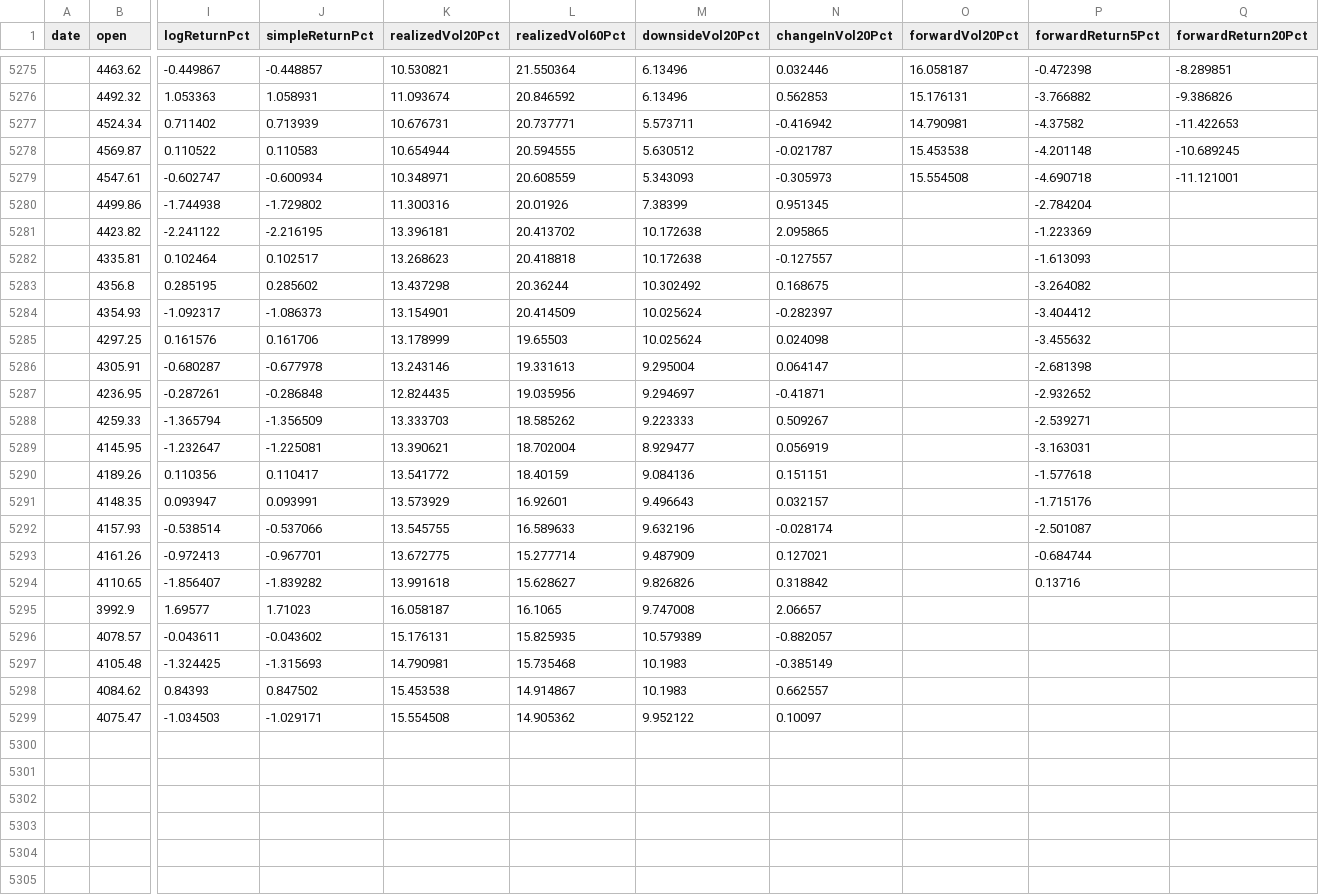
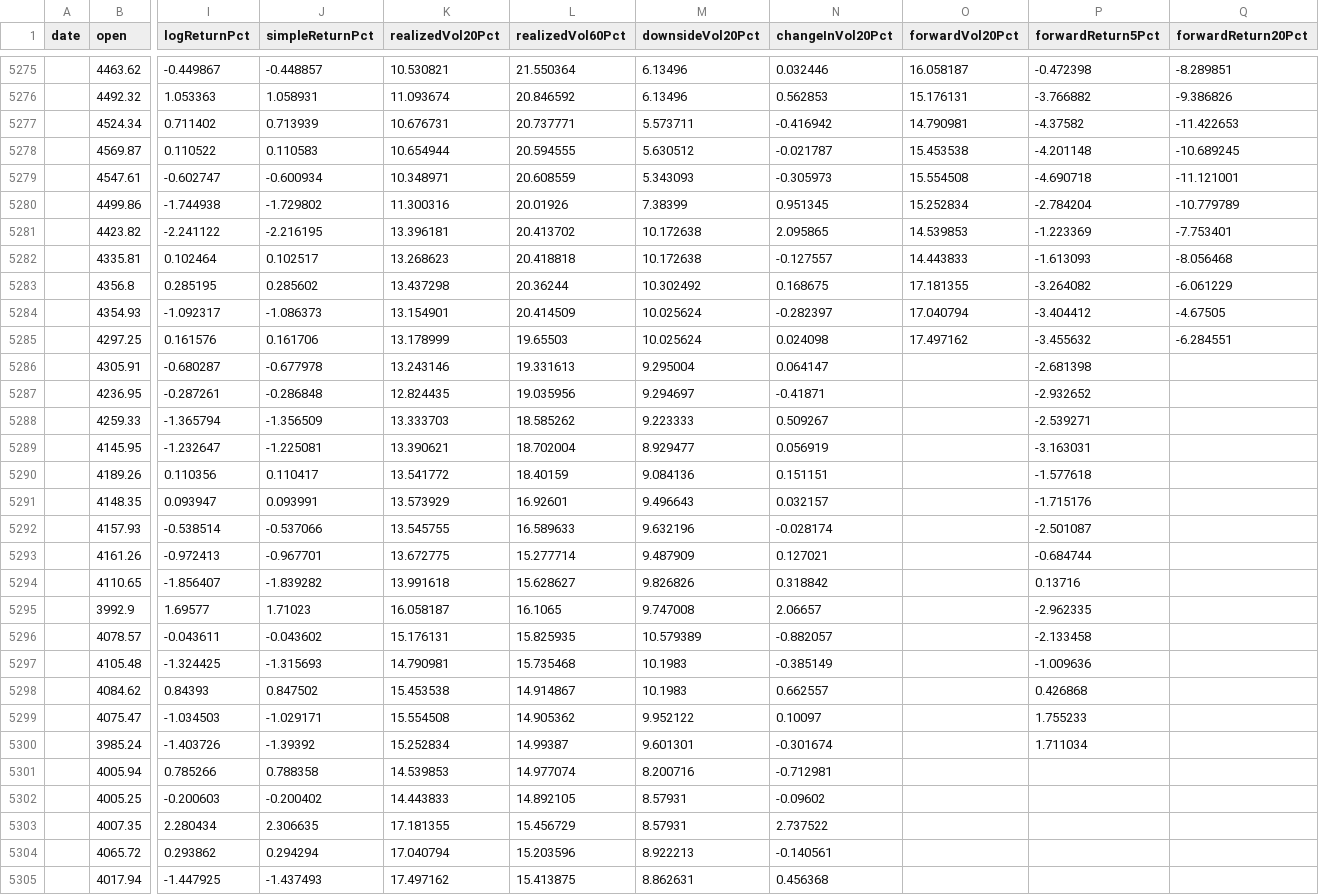
Before and after one commit to xieyuh03/Global-market-intelligence, a CSV file: public/data/volatility-analysis/derived/csi300.csv, drawn as a sheet; only a part is shown, gaps mark what is left out; rows hold the shown columns only; the diff covers the shown part only; the diff names each change by its address in the sheet, - before the commit and + after, or states it on an @@ line.

```diff
--- a/public/data/volatility-analysis/derived/csi300.csv
+++ b/public/data/volatility-analysis/derived/csi300.csv
-O5280 (forwardVol20Pct): (empty)
+O5280 (forwardVol20Pct): 15.252834
-Q5280 (forwardReturn20Pct): (empty)
+Q5280 (forwardReturn20Pct): -10.779789
-O5281 (forwardVol20Pct): (empty)
+O5281 (forwardVol20Pct): 14.539853
-Q5281 (forwardReturn20Pct): (empty)
+Q5281 (forwardReturn20Pct): -7.753401
-O5282 (forwardVol20Pct): (empty)
+O5282 (forwardVol20Pct): 14.443833
-Q5282 (forwardReturn20Pct): (empty)
+Q5282 (forwardReturn20Pct): -8.056468
-O5283 (forwardVol20Pct): (empty)
+O5283 (forwardVol20Pct): 17.181355
-Q5283 (forwardReturn20Pct): (empty)
+Q5283 (forwardReturn20Pct): -6.061229
-O5284 (forwardVol20Pct): (empty)
+O5284 (forwardVol20Pct): 17.040794
-Q5284 (forwardReturn20Pct): (empty)
+Q5284 (forwardReturn20Pct): -4.67505
-O5285 (forwardVol20Pct): (empty)
+O5285 (forwardVol20Pct): 17.497162
-Q5285 (forwardReturn20Pct): (empty)
+Q5285 (forwardReturn20Pct): -6.284551
-P5295 (forwardReturn5Pct): (empty)
+P5295 (forwardReturn5Pct): -2.962335
-P5296 (forwardReturn5Pct): (empty)
+P5296 (forwardReturn5Pct): -2.133458
-P5297 (forwardReturn5Pct): (empty)
+P5297 (forwardReturn5Pct): -1.009636
-P5298 (forwardReturn5Pct): (empty)
+P5298 (forwardReturn5Pct): 0.426868
-P5299 (forwardReturn5Pct): (empty)
+P5299 (forwardReturn5Pct): 1.755233
+row 5300:  | 3985.24 | -1.403726 | -1.39392 | 15.252834 | 14.99387 | 9.601301 | -0.301674 |  | 1.711034
+row 5301:  | 4005.94 | 0.785266 | 0.788358 | 14.539853 | 14.977074 | 8.200716 | -0.712981
+row 5302:  | 4005.25 | -0.200603 | -0.200402 | 14.443833 | 14.892105 | 8.57931 | -0.09602
+row 5303:  | 4007.35 | 2.280434 | 2.306635 | 17.181355 | 15.456729 | 8.57931 | 2.737522
+row 5304:  | 4065.72 | 0.293862 | 0.294294 | 17.040794 | 15.203596 | 8.922213 | -0.140561
+row 5305:  | 4017.94 | -1.447925 | -1.437493 | 17.497162 | 15.413875 | 8.862631 | 0.456368
```
Also changed, not shown: 6 edited cells elsewhere in this file, public/data/volatility-analysis/raw/csi300.csv, public/data/volatility-analysis/raw/shanghai-composite.csv, 17 other files.
